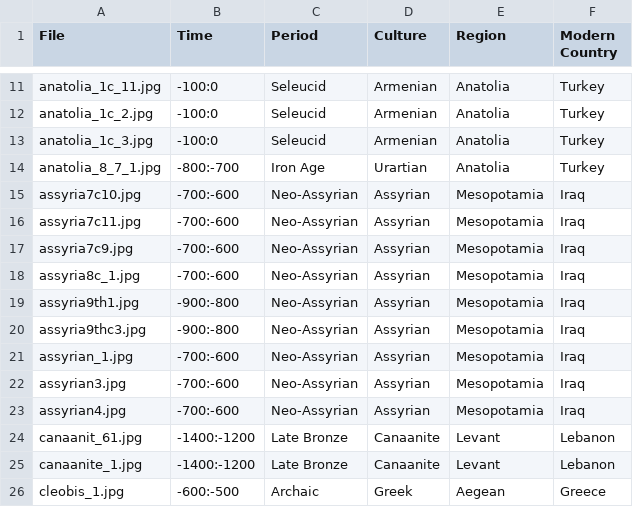
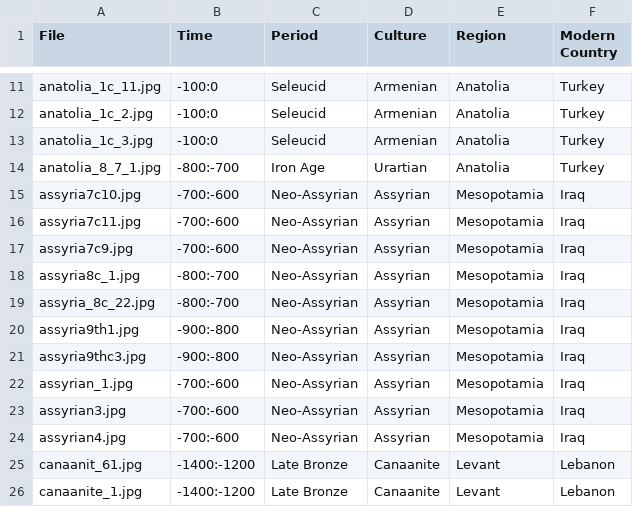
Before and after one commit to maltaweel/ImageComparison, a CSV file: image_data/imageLink.csv, drawn as a sheet; only a part is shown, gaps mark what is left out; the shorter side is filled out with more unchanged rows.

```diff
--- a/image_data/imageLink.csv
+++ b/image_data/imageLink.csv
@@ -17,3 +17,4 @@
 "assyria7c9.jpg","-700:-600","Neo-Assyrian","Assyrian","Mesopotamia","Iraq"
-"assyria8c_1.jpg","-700:-600","Neo-Assyrian","Assyrian","Mesopotamia","Iraq"
+"assyria8c_1.jpg","-800:-700","Neo-Assyrian","Assyrian","Mesopotamia","Iraq"
+"assyria_8c_22.jpg","-800:-700","Neo-Assyrian","Assyrian","Mesopotamia","Iraq"
 "assyria9th1.jpg","-900:-800","Neo-Assyrian","Assyrian","Mesopotamia","Iraq"
```
Also changed, not shown: 9-4/imageLink.csv, 9-4/network_output/network.csv, 20 other files.
